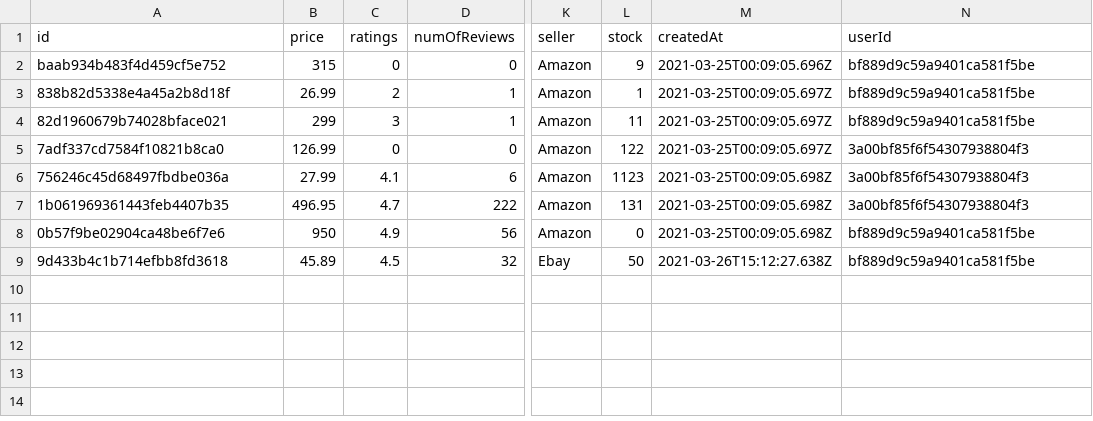
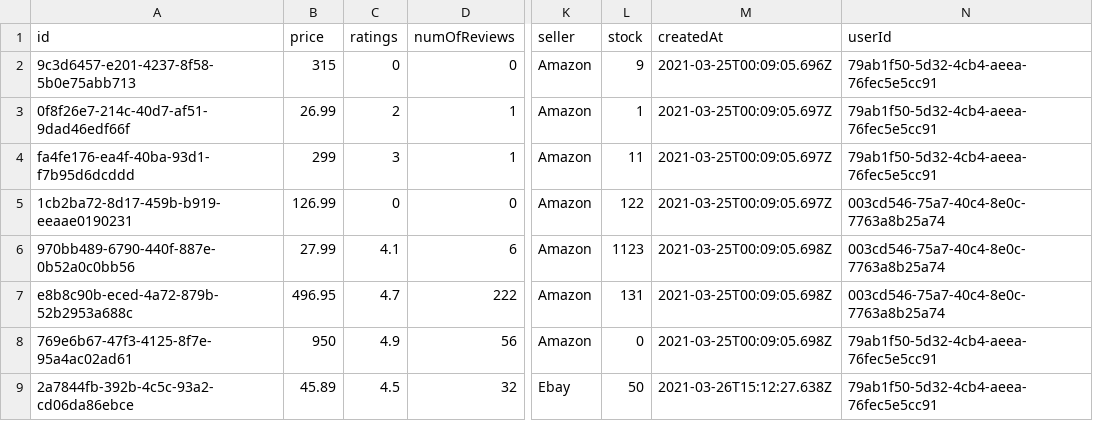
Before and after one commit to fitu/shopit-be, a CSV file: src/product/infrastructure/data/products.csv, drawn as a sheet; only a part is shown, gaps mark what is left out; the diff names each change by its address in the sheet, - before the commit and + after, or states it on an @@ line.

```diff
--- a/src/product/infrastructure/data/products.csv
+++ b/src/product/infrastructure/data/products.csv
-A2 (id): baab934b483f4d459cf5e752
+A2 (id): 9c3d6457-e201-4237-8f58-5b0e75abb713
-N2:N4 (userId): bf889d9c59a9401ca581f5be
+N2:N4 (userId): 79ab1f50-5d32-4cb4-aeea-76fec5e5cc91
-A3 (id): 838b82d5338e4a45a2b8d18f
+A3 (id): 0f8f26e7-214c-40d7-af51-9dad46edf66f
-A4 (id): 82d1960679b74028bface021
+A4 (id): fa4fe176-ea4f-40ba-93d1-f7b95d6dcddd
-A5 (id): 7adf337cd7584f10821b8ca0
+A5 (id): 1cb2ba72-8d17-459b-b919-eeaae0190231
-N5:N7 (userId): 3a00bf85f6f54307938804f3
+N5:N7 (userId): 003cd546-75a7-40c4-8e0c-7763a8b25a74
-A6 (id): 756246c45d68497fbdbe036a
+A6 (id): 970bb489-6790-440f-887e-0b52a0c0bb56
-A7 (id): 1b061969361443feb4407b35
+A7 (id): e8b8c90b-eced-4a72-879b-52b2953a688c
-A8 (id): 0b57f9be02904ca48be6f7e6
+A8 (id): 769e6b67-47f3-4125-8f7e-95a4ac02ad61
-N8:N9 (userId): bf889d9c59a9401ca581f5be
+N8:N9 (userId): 79ab1f50-5d32-4cb4-aeea-76fec5e5cc91
-A9 (id): 9d433b4c1b714efbb8fd3618
+A9 (id): 2a7844fb-392b-4c5c-93a2-cd06da86ebce
```
Also changed, not shown: src/review/infrastructure/data/reviews.csv, src/shippingInfo/infrastructure/data/shippingsInfo.csv, 17 other files.
